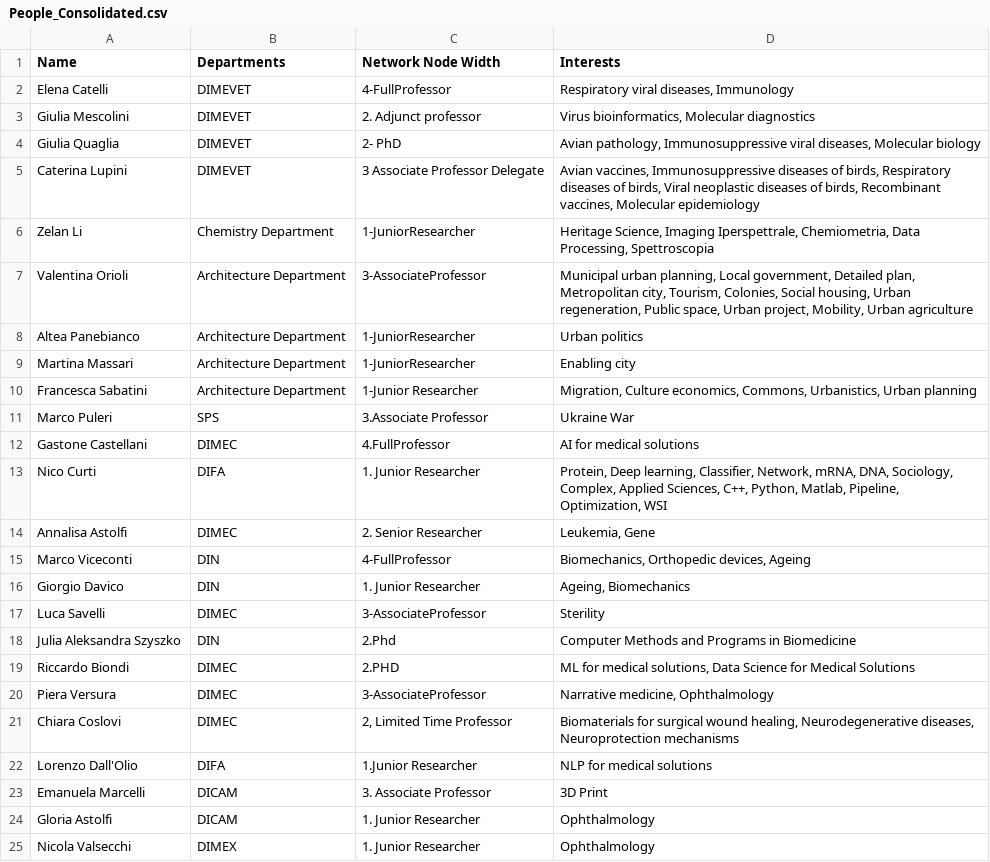
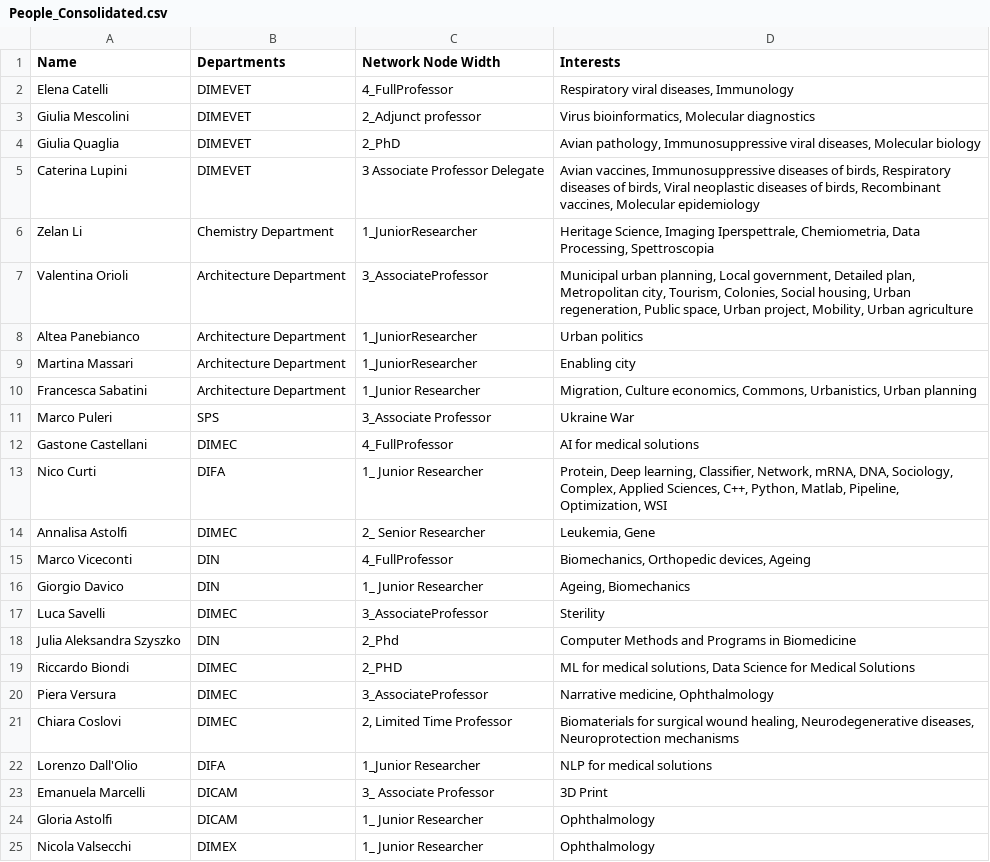
Before and after one commit to teragramgius/EcoMap, a CSV file: data/processed/People_Consolidated.csv, drawn as a sheet.

```diff
--- a/data/processed/People_Consolidated.csv
+++ b/data/processed/People_Consolidated.csv
@@ -1,25 +1,25 @@
 Name,Departments,Network Node Width,Interests
-Elena Catelli,DIMEVET,4-FullProfessor,"Respiratory viral diseases, Immunology"
-Giulia Mescolini,DIMEVET,2. Adjunct professor,"Virus bioinformatics, Molecular diagnostics"
-Giulia Quaglia,DIMEVET,2- PhD,"Avian pathology, Immunosuppressive viral diseases, Molecular biology"
+Elena Catelli,DIMEVET,4_FullProfessor,"Respiratory viral diseases, Immunology"
+Giulia Mescolini,DIMEVET,2_Adjunct professor,"Virus bioinformatics, Molecular diagnostics"
+Giulia Quaglia,DIMEVET,2_PhD,"Avian pathology, Immunosuppressive viral diseases, Molecular biology"
 Caterina Lupini,DIMEVET,3 Associate Professor Delegate,"Avian vaccines, Immunosuppressive diseases of birds, Respiratory diseases of birds, Viral neoplastic diseases of birds, Recombinant vaccines, Molecular epidemiology"
-Zelan Li,Chemistry Department,1-JuniorResearcher,"Heritage Science, Imaging Iperspettrale, Chemiometria, Data Processing, Spettroscopia"
-Valentina Orioli,Architecture Department,3-AssociateProfessor,"Municipal urban planning, Local government, Detailed plan, Metropolitan city, Tourism, Colonies, Social housing, Urban regeneration, Public space, Urban project, Mobility, Urban agriculture"
-Altea Panebianco,Architecture Department,1-JuniorResearcher,Urban politics
-Martina Massari,Architecture Department,1-JuniorResearcher,Enabling city
-Francesca Sabatini,Architecture Department,1-Junior Researcher,"Migration, Culture economics, Commons, Urbanistics, Urban planning"
-Marco Puleri,SPS,3.Associate Professor,Ukraine War
-Gastone Castellani,DIMEC,4.FullProfessor,AI for medical solutions
-Nico Curti,DIFA,1. Junior Researcher,"Protein, Deep learning, Classifier, Network, mRNA, DNA, Sociology, Complex, Applied Sciences, C++, Python, Matlab, Pipeline, Optimization, WSI"
-Annalisa Astolfi,DIMEC,2. Senior Researcher,"Leukemia, Gene"
-Marco Viceconti,DIN,4-FullProfessor,"Biomechanics, Orthopedic devices, Ageing"
-Giorgio Davico,DIN,1. Junior Researcher,"Ageing, Biomechanics"
-Luca Savelli,DIMEC,3-AssociateProfessor,Sterility
-Julia Aleksandra Szyszko,DIN,2.Phd,Computer Methods and Programs in Biomedicine
-Riccardo Biondi,DIMEC,2.PHD,"ML for medical solutions, Data Science for Medical Solutions"
-Piera Versura,DIMEC,3-AssociateProfessor,"Narrative medicine, Ophthalmology"
+Zelan Li,Chemistry Department,1_JuniorResearcher,"Heritage Science, Imaging Iperspettrale, Chemiometria, Data Processing, Spettroscopia"
+Valentina Orioli,Architecture Department,3_AssociateProfessor,"Municipal urban planning, Local government, Detailed plan, Metropolitan city, Tourism, Colonies, Social housing, Urban regeneration, Public space, Urban project, Mobility, Urban agriculture"
+Altea Panebianco,Architecture Department,1_JuniorResearcher,Urban politics
+Martina Massari,Architecture Department,1_JuniorResearcher,Enabling city
+Francesca Sabatini,Architecture Department,1_Junior Researcher,"Migration, Culture economics, Commons, Urbanistics, Urban planning"
+Marco Puleri,SPS,3_Associate Professor,Ukraine War
+Gastone Castellani,DIMEC,4_FullProfessor,AI for medical solutions
+Nico Curti,DIFA,1_ Junior Researcher,"Protein, Deep learning, Classifier, Network, mRNA, DNA, Sociology, Complex, Applied Sciences, C++, Python, Matlab, Pipeline, Optimization, WSI"
+Annalisa Astolfi,DIMEC,2_ Senior Researcher,"Leukemia, Gene"
+Marco Viceconti,DIN,4_FullProfessor,"Biomechanics, Orthopedic devices, Ageing"
+Giorgio Davico,DIN,1_ Junior Researcher,"Ageing, Biomechanics"
+Luca Savelli,DIMEC,3_AssociateProfessor,Sterility
+Julia Aleksandra Szyszko,DIN,2_Phd,Computer Methods and Programs in Biomedicine
+Riccardo Biondi,DIMEC,2_PHD,"ML for medical solutions, Data Science for Medical Solutions"
+Piera Versura,DIMEC,3_AssociateProfessor,"Narrative medicine, Ophthalmology"
 Chiara Coslovi,DIMEC,"2, Limited Time Professor","Biomaterials for surgical wound healing, Neurodegenerative diseases, Neuroprotection mechanisms"
-Lorenzo Dall'Olio,DIFA,1.Junior Researcher,NLP for medical solutions
-Emanuela Marcelli,DICAM,3. Associate Professor,3D Print
-Gloria Astolfi,DICAM,1. Junior Researcher,Ophthalmology
-Nicola Valsecchi,DIMEX,1. Junior Researcher,Ophthalmology
+Lorenzo Dall'Olio,DIFA,1_Junior Researcher,NLP for medical solutions
+Emanuela Marcelli,DICAM,3_ Associate Professor,3D Print
+Gloria Astolfi,DICAM,1_ Junior Researcher,Ophthalmology
+Nicola Valsecchi,DIMEX,1_ Junior Researcher,Ophthalmology
```
Also changed, not shown: 1 other file.
